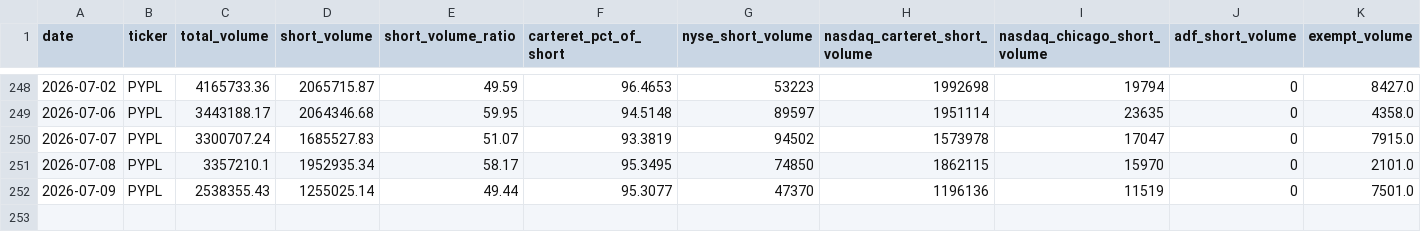
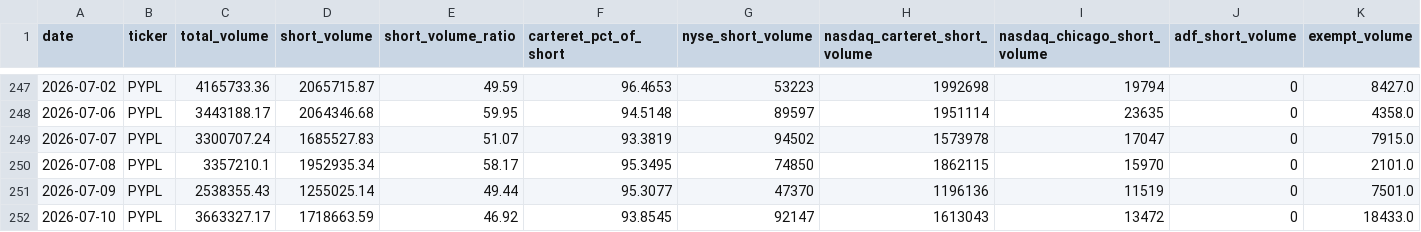
Before and after one commit to ryantrichardson/seed_ryantrichardson_optix, a CSV file: data/PYPL_SVR_components.csv, drawn as a sheet; only a part is shown, gaps mark what is left out; rows hold the shown columns only; the diff covers the shown part only; the diff names each change by its address in the sheet, - before the commit and + after, or states it on an @@ line.

```diff
--- a/data/PYPL_SVR_components.csv
+++ b/data/PYPL_SVR_components.csv
+row 252: 2026-07-10 | PYPL | 3663327.17 | 1718663.59 | 46.92 | 93.8545 | 92147 | 1613043 | 13472 | 0 | 18433.0
```
Also changed, not shown: 1 removed row and 57 edited cells elsewhere in this file, data/AMD_SVR.csv, data/AMD_SVR_components.csv, 22 other files.
